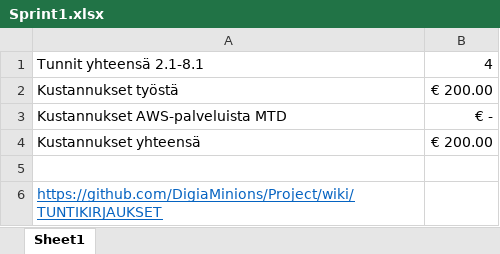
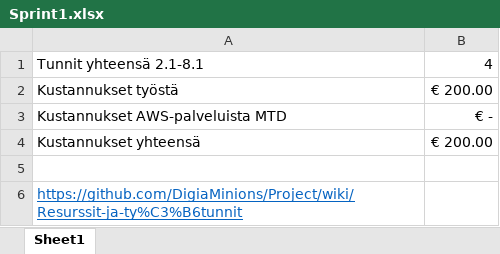
Before and after one commit to DigiaMinions/Project, an Excel workbook: Sprint1.xlsx, sheet Sheet1, drawn as a sheet; values as stored, in another font and other column widths than the file's, no borders; the diff names each change by its address in the sheet, - before the commit and + after, or states it on an @@ line.

```diff
--- a/Sprint1.xlsx (sheet Sheet1)
+++ b/Sprint1.xlsx (sheet Sheet1)
-A6: https://github.com/DigiaMinions/Project/wiki/TUNTIKIRJAUKSET
+A6: https://github.com/DigiaMinions/Project/wiki/Resurssit-ja-ty%C3%B6tunnit
```
Also changed, not shown: Sprint2.xlsx, 1 other file.
